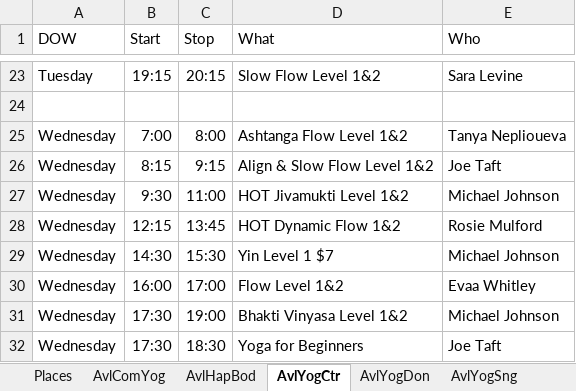
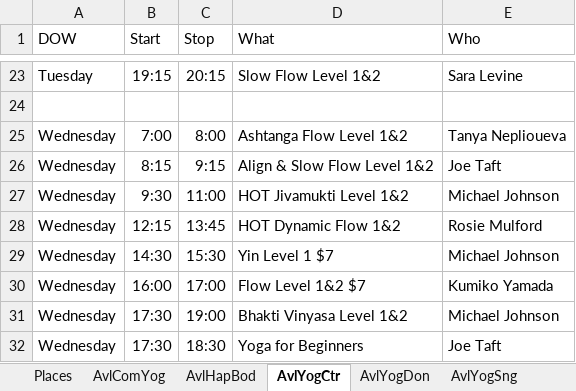
Before and after one commit to holtdan/AvlZen, an Excel workbook: AvlZen/App_Data/AvlZen.xlsx, sheet AvlYogCtr, drawn as a sheet; only a part is shown, gaps mark what is left out; values as stored, in another font and other column widths than the file's, no borders; the diff names each change by its address in the sheet, - before the commit and + after, or states it on an @@ line.

Commit message:
Aug Sched Fix

```diff
--- a/AvlZen/App_Data/AvlZen.xlsx (sheet AvlYogCtr)
+++ b/AvlZen/App_Data/AvlZen.xlsx (sheet AvlYogCtr)
-D30 (What): Flow Level 1&2
+D30 (What): Flow Level 1&2 $7
-E30 (Who): Evaa Whitley
+E30 (Who): Kumiko Yamada
```
